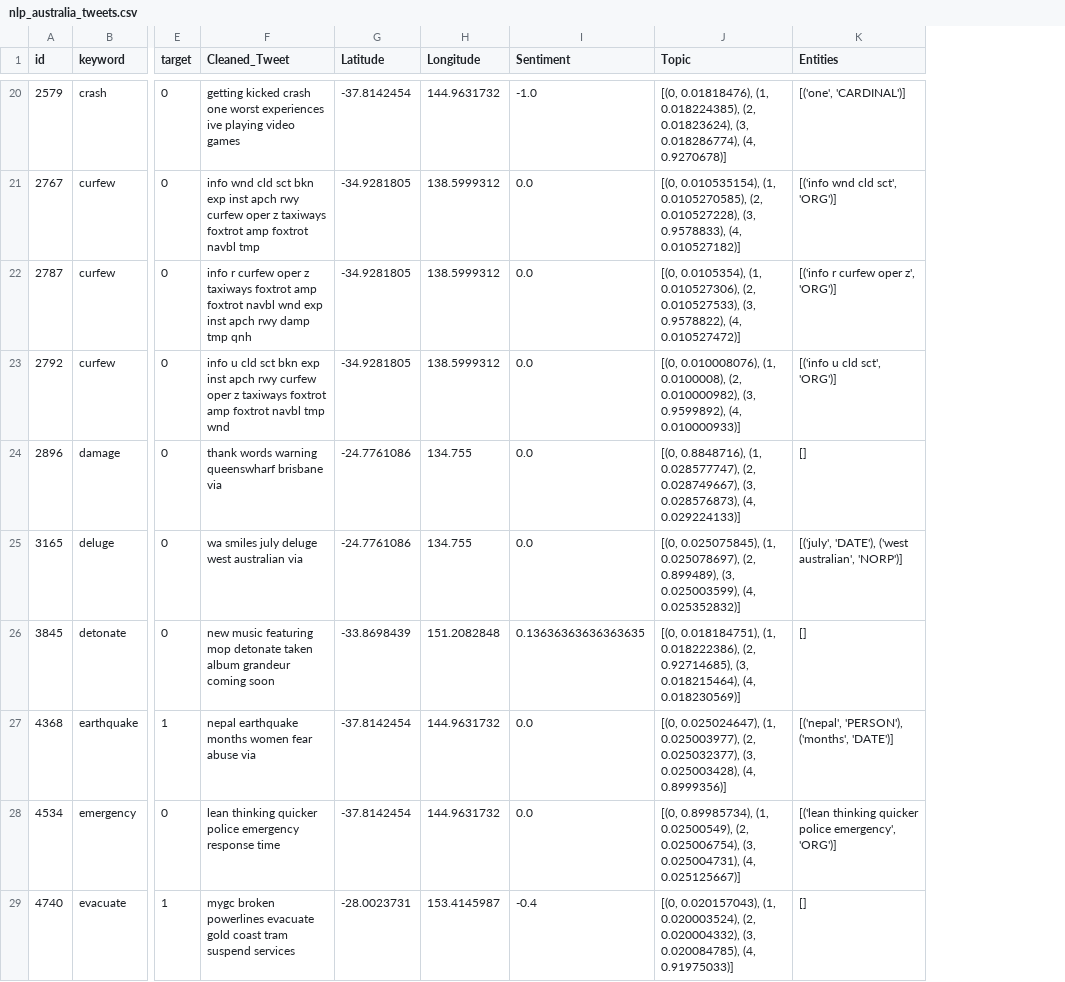
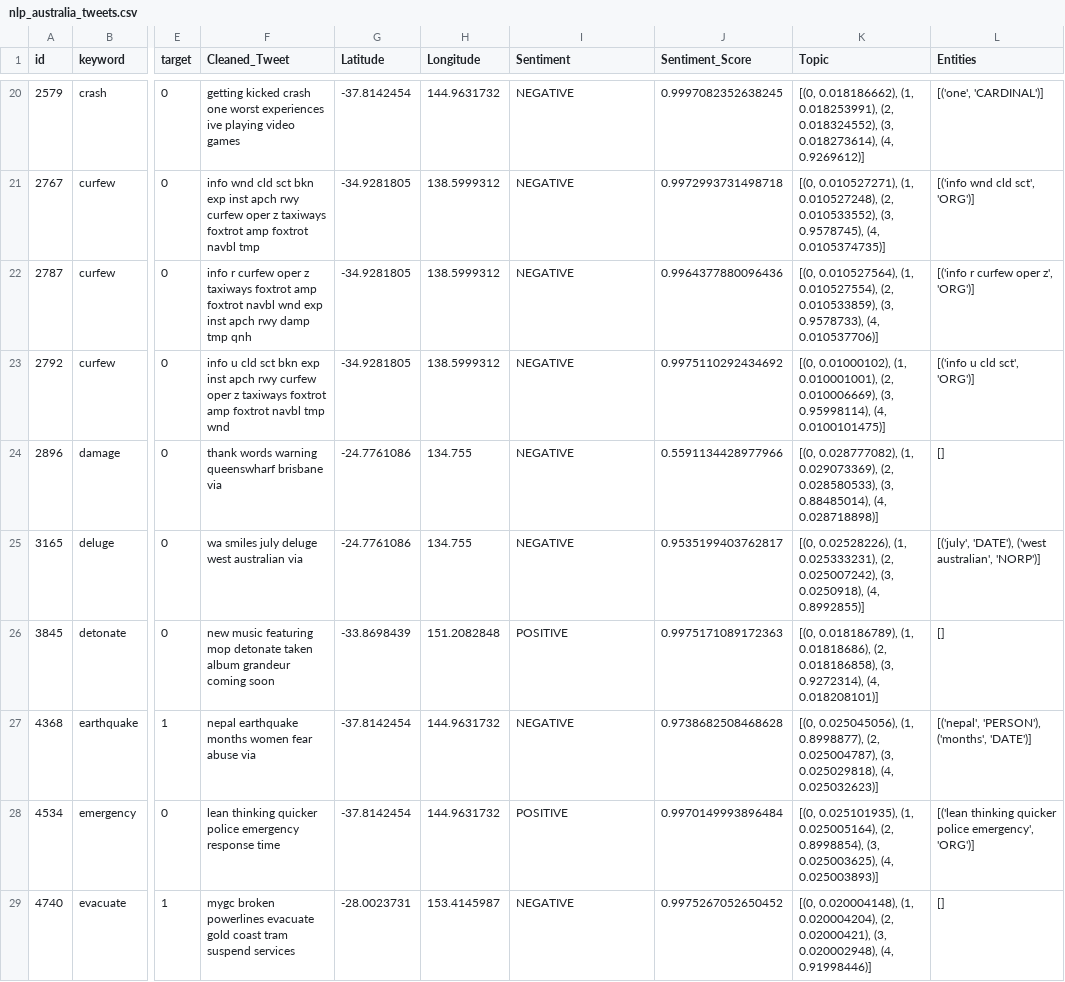
Before and after one commit to 0AbhiramVishal0/NLP-Project, a CSV file: data/nlp_australia_tweets.csv, drawn as a sheet; only a part is shown, gaps mark what is left out; addresses are those after the commit; the diff covers the shown part only; the diff names each change by its address in the sheet, - before the commit and + after, or states it on an @@ line.

```diff
--- a/data/nlp_australia_tweets.csv
+++ b/data/nlp_australia_tweets.csv
+column J (Sentiment_Score), rows 20-29: 0.9997082352638245 | 0.9972993731498718 | 0.9964377880096436 | 0.9975110292434692 | 0.5591134428977966 | 0.9535199403762817 | 0.9975171089172363 | 0.9738682508468628 | 0.9970149993896484 | 0.9975267052650452
-I20 (Sentiment): -1.0
+I20 (Sentiment): NEGATIVE
-K20 (Topic): [(0, 0.01818476), (1, 0.018224385), (2, 0.01823624), (3, 0.018286774), (4, 0.9270678)]
+K20 (Topic): [(0, 0.018186662), (1, 0.018253991), (2, 0.018324552), (3, 0.018273614), (4, 0.9269612)]
-I21:I25 (Sentiment): 0.0
+I21:I25 (Sentiment): NEGATIVE
-K21 (Topic): [(0, 0.010535154), (1, 0.0105270585), (2, 0.010527228), (3, 0.9578833), (4, 0.010527182)]
+K21 (Topic): [(0, 0.010527271), (1, 0.010527248), (2, 0.010533552), (3, 0.9578745), (4, 0.0105374735)]
-K22 (Topic): [(0, 0.0105354), (1, 0.010527306), (2, 0.010527533), (3, 0.9578822), (4, 0.010527472)]
+K22 (Topic): [(0, 0.010527564), (1, 0.010527554), (2, 0.010533859), (3, 0.9578733), (4, 0.010537706)]
-K23 (Topic): [(0, 0.010008076), (1, 0.0100008), (2, 0.010000982), (3, 0.9599892), (4, 0.010000933)]
+K23 (Topic): [(0, 0.01000102), (1, 0.010001001), (2, 0.010006669), (3, 0.95998114), (4, 0.0100101475)]
-K24 (Topic): [(0, 0.8848716), (1, 0.028577747), (2, 0.028749667), (3, 0.028576873), (4, 0.029224133)]
+K24 (Topic): [(0, 0.028777082), (1, 0.029073369), (2, 0.028580533), (3, 0.88485014), (4, 0.028718898)]
-K25 (Topic): [(0, 0.025075845), (1, 0.025078697), (2, 0.899489), (3, 0.025003599), (4, 0.025352832)]
+K25 (Topic): [(0, 0.02528226), (1, 0.025333231), (2, 0.025007242), (3, 0.0250918), (4, 0.8992855)]
-I26 (Sentiment): 0.13636363636363635
+I26 (Sentiment): POSITIVE
-K26 (Topic): [(0, 0.018184751), (1, 0.018222386), (2, 0.92714685), (3, 0.018215464), (4, 0.018230569)]
+K26 (Topic): [(0, 0.018186789), (1, 0.01818686), (2, 0.018186858), (3, 0.9272314), (4, 0.018208101)]
-I27 (Sentiment): 0.0
+I27 (Sentiment): NEGATIVE
-K27 (Topic): [(0, 0.025024647), (1, 0.025003977), (2, 0.025032377), (3, 0.025003428), (4, 0.8999356)]
+K27 (Topic): [(0, 0.025045056), (1, 0.8998877), (2, 0.025004787), (3, 0.025029818), (4, 0.025032623)]
-I28 (Sentiment): 0.0
+I28 (Sentiment): POSITIVE
-K28 (Topic): [(0, 0.89985734), (1, 0.02500549), (2, 0.025006754), (3, 0.025004731), (4, 0.025125667)]
+K28 (Topic): [(0, 0.025101935), (1, 0.025005164), (2, 0.8998854), (3, 0.025003625), (4, 0.025003893)]
-I29 (Sentiment): -0.4
+I29 (Sentiment): NEGATIVE
-K29 (Topic): [(0, 0.020157043), (1, 0.020003524), (2, 0.020004332), (3, 0.020084785), (4, 0.91975033)]
+K29 (Topic): [(0, 0.020004148), (1, 0.020004204), (2, 0.02000421), (3, 0.020002948), (4, 0.91998446)]
```
Also changed, not shown: 110 edited cells elsewhere in this file, 14 other files.
